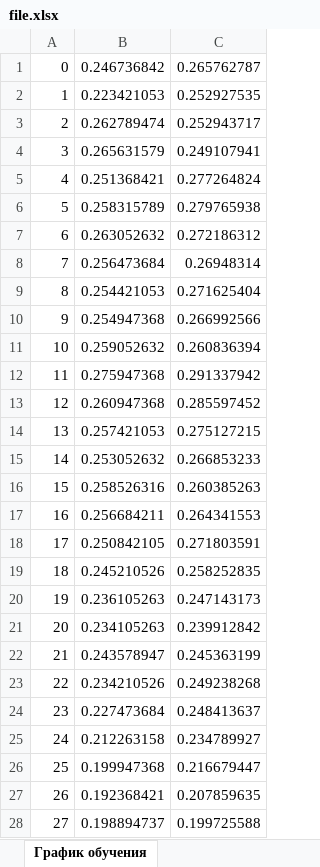
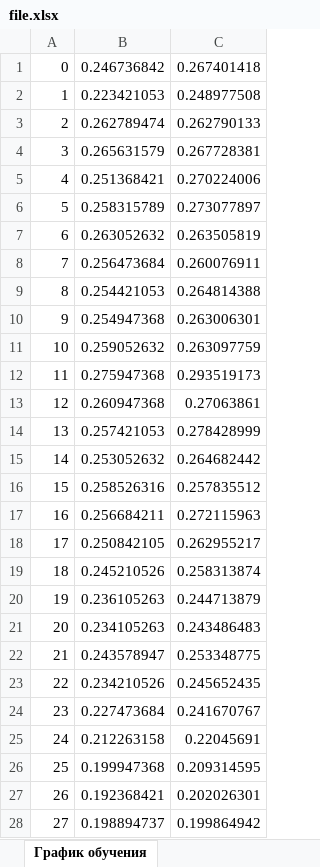
Before and after one commit to joooker195/VNN, an Excel workbook: file.xlsx, sheet График обучения, drawn as a sheet; only a part is shown; values as stored, in another font and other column widths than the file's, no borders; charts and pictures not drawn; the diff covers the shown part only; the diff names each change by its address in the sheet, - before the commit and + after, or states it on an @@ line.

```diff
--- a/file.xlsx (sheet График обучения)
+++ b/file.xlsx (sheet График обучения)
-C1: 0.265762787
+C1: 0.267401418
-C2: 0.252927535
+C2: 0.248977508
-C3: 0.252943717
+C3: 0.262790133
-C4: 0.249107941
+C4: 0.267728381
-C5: 0.277264824
+C5: 0.270224006
-C6: 0.279765938
+C6: 0.273077897
-C7: 0.272186312
+C7: 0.263505819
-C8: 0.26948314
+C8: 0.260076911
-C9: 0.271625404
+C9: 0.264814388
-C10: 0.266992566
+C10: 0.263006301
-C11: 0.260836394
+C11: 0.263097759
-C12: 0.291337942
+C12: 0.293519173
-C13: 0.285597452
+C13: 0.27063861
-C14: 0.275127215
+C14: 0.278428999
-C15: 0.266853233
+C15: 0.264682442
-C16: 0.260385263
+C16: 0.257835512
-C17: 0.264341553
+C17: 0.272115963
-C18: 0.271803591
+C18: 0.262955217
-C19: 0.258252835
+C19: 0.258313874
-C20: 0.247143173
+C20: 0.244713879
-C21: 0.239912842
+C21: 0.243486483
-C22: 0.245363199
+C22: 0.253348775
-C23: 0.249238268
+C23: 0.245652435
-C24: 0.248413637
+C24: 0.241670767
-C25: 0.234789927
+C25: 0.22045691
-C26: 0.216679447
+C26: 0.209314595
-C27: 0.207859635
+C27: 0.202026301
-C28: 0.199725588
+C28: 0.199864942
```
Also changed, not shown: 33 edited cells elsewhere in this sheet, charts or pictures, 17 other files.
